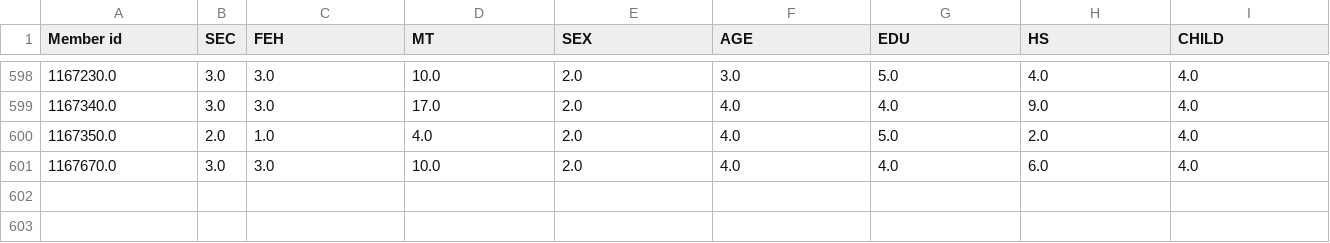
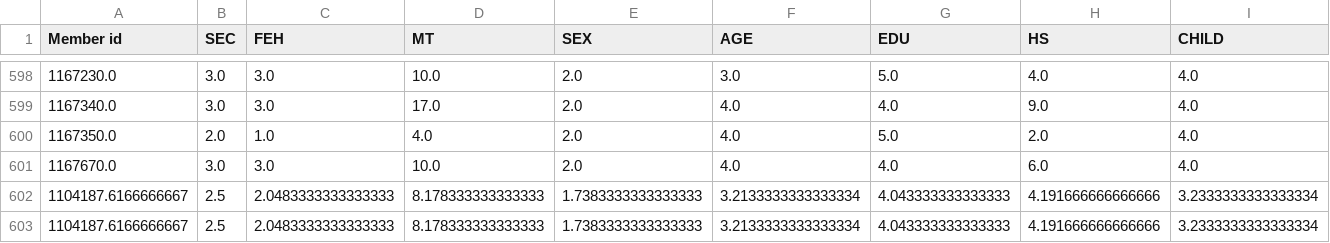
Before and after one commit to YonInsights/BathSoap_Clustering_Project, a CSV file: data/DM_Sheet_cleaned.csv, drawn as a sheet; only a part is shown, gaps mark what is left out; rows hold the shown columns only; the diff names each change by its address in the sheet, - before the commit and + after, or states it on an @@ line.

```diff
--- a/data/DM_Sheet_cleaned.csv
+++ b/data/DM_Sheet_cleaned.csv
+row 602: 1104187.6166666667 | 2.5 | 2.0483333333333333 | 8.178333333333333 | 1.7383333333333333 | 3.2133333333333334 | 4.043333333333333 | 4.191666666666666 | 3.2333333333333334
+row 603: 1104187.6166666667 | 2.5 | 2.0483333333333333 | 8.178333333333333 | 1.7383333333333333 | 3.2133333333333334 | 4.043333333333333 | 4.191666666666666 | 3.2333333333333334
```
Also changed, not shown: reports/Cluster_Summary.csv, 6 other files.
